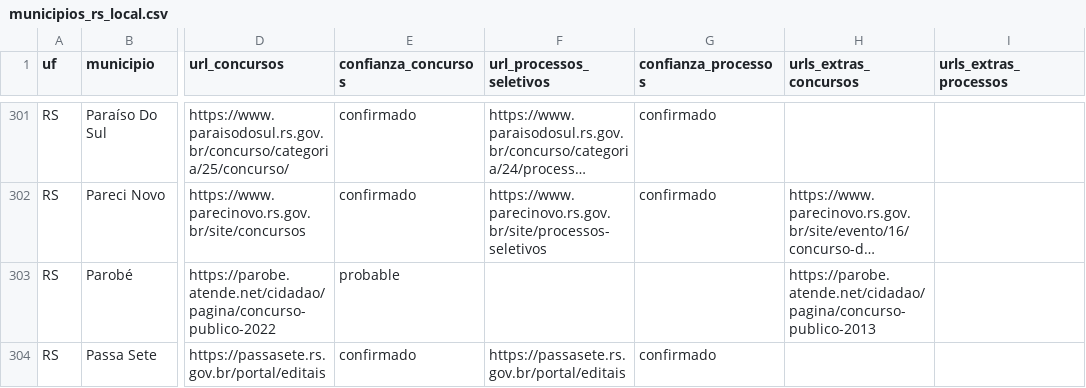
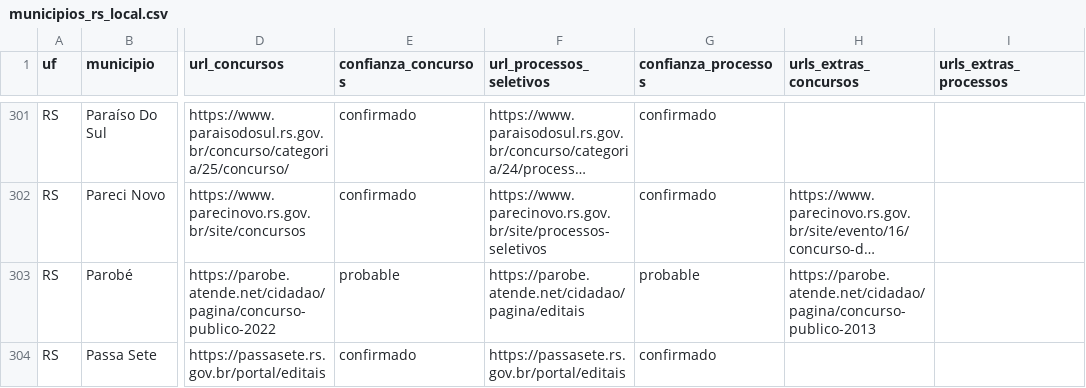
Before and after one commit to luisesantamaria/concursos-tracker, a CSV file: data/fase2/municipios_rs_local.csv, drawn as a sheet; only a part is shown, gaps mark what is left out; long unchanged cells end in …; the diff covers the shown part only; the diff names each change by its address in the sheet, - before the commit and + after, or states it on an @@ line.

Commit message:
Fase 2: corrida A sobre caso 3 - 8 ascensos (fusion monotona)

```diff
--- a/data/fase2/municipios_rs_local.csv
+++ b/data/fase2/municipios_rs_local.csv
-F303 (url_processos_seletivos): (empty)
+F303 (url_processos_seletivos): https://parobe.atende.net/cidadao/pagina/editais
-G303 (confianza_processos): (empty)
+G303 (confianza_processos): probable
```
Also changed, not shown: 16 edited cells elsewhere in this file.
